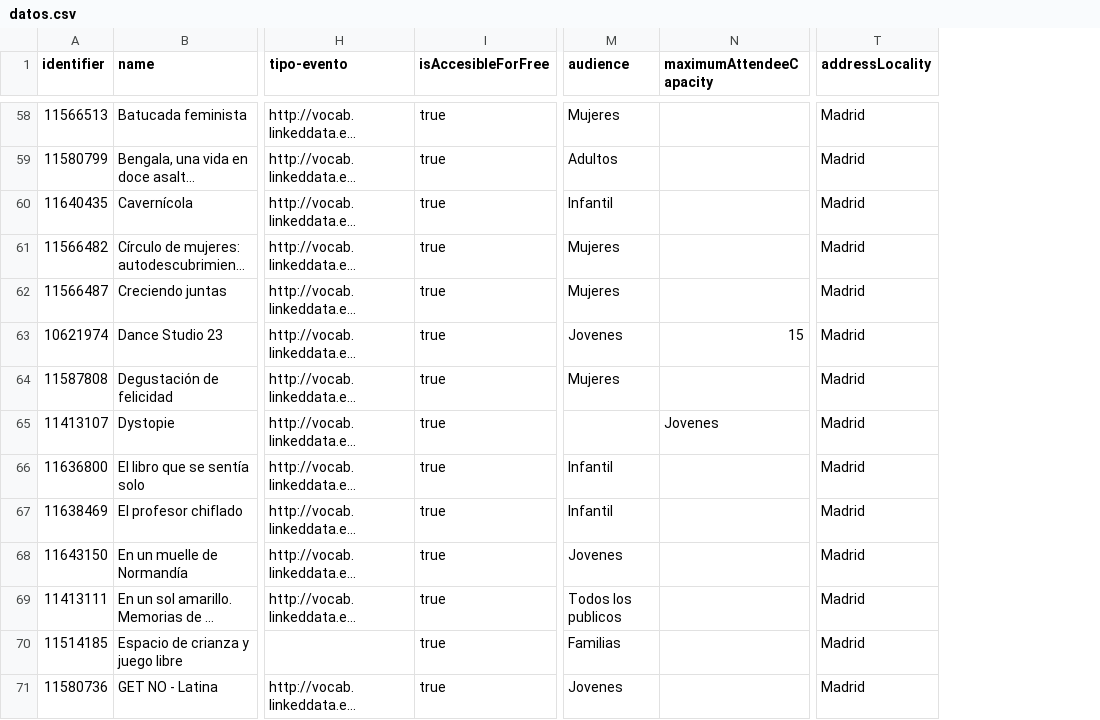
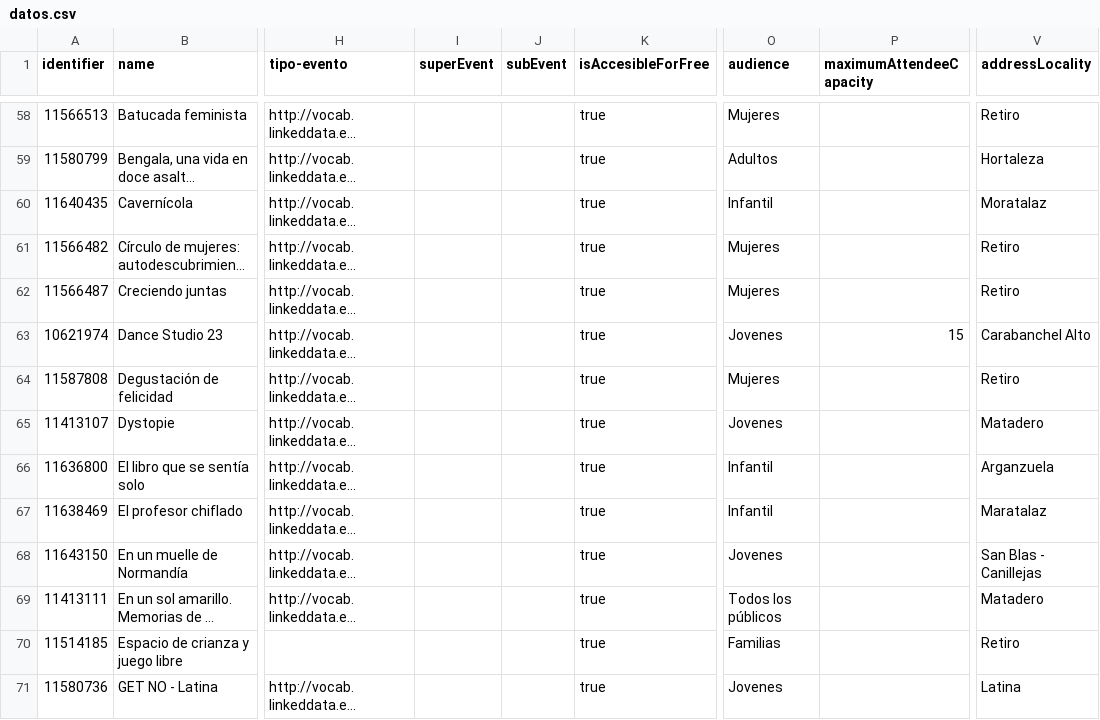
Before and after one commit to opencitydata/cultura-ocio-agenda-eventos-actividades, a CSV file: v1.1-rc/examples/datos.csv, drawn as a sheet; only a part is shown, gaps mark what is left out; long unchanged cells end in …; addresses are those after the commit; the diff covers the shown part only; the diff names each change by its address in the sheet, - before the commit and + after, or states it on an @@ line.

```diff
--- a/v1.1-rc/examples/datos.csv
+++ b/v1.1-rc/examples/datos.csv
+column I (superEvent), empty
+column J (subEvent), empty
-V58 (addressLocality): Madrid
+V58 (addressLocality): Retiro
-V59 (addressLocality): Madrid
+V59 (addressLocality): Hortaleza
-V60 (addressLocality): Madrid
+V60 (addressLocality): Moratalaz
-V61:V62 (addressLocality): Madrid
+V61:V62 (addressLocality): Retiro
-V63 (addressLocality): Madrid
+V63 (addressLocality): Carabanchel Alto
-V64 (addressLocality): Madrid
+V64 (addressLocality): Retiro
-O65 (audience): (empty)
+O65 (audience): Jovenes
-P65 (maximumAttendeeCapacity): Jovenes
+P65 (maximumAttendeeCapacity): (empty)
-V65 (addressLocality): Madrid
+V65 (addressLocality): Matadero
-V66 (addressLocality): Madrid
+V66 (addressLocality): Arganzuela
-V67 (addressLocality): Madrid
+V67 (addressLocality): Maratalaz
-V68 (addressLocality): Madrid
+V68 (addressLocality): San Blas - Canillejas
-O69 (audience): Todos los publicos
+O69 (audience): Todos los públicos
-V69 (addressLocality): Madrid
+V69 (addressLocality): Matadero
-V70 (addressLocality): Madrid
+V70 (addressLocality): Retiro
-V71 (addressLocality): Madrid
+V71 (addressLocality): Latina
```
Also changed, not shown: 168 edited cells elsewhere in this file, 3 other files.
